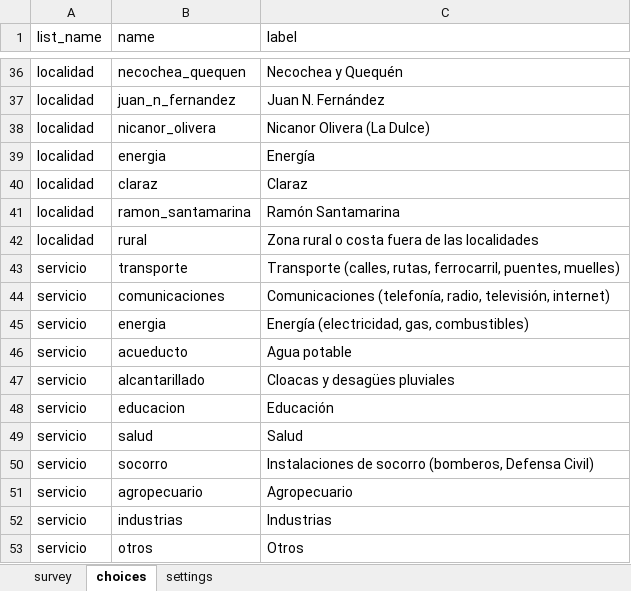
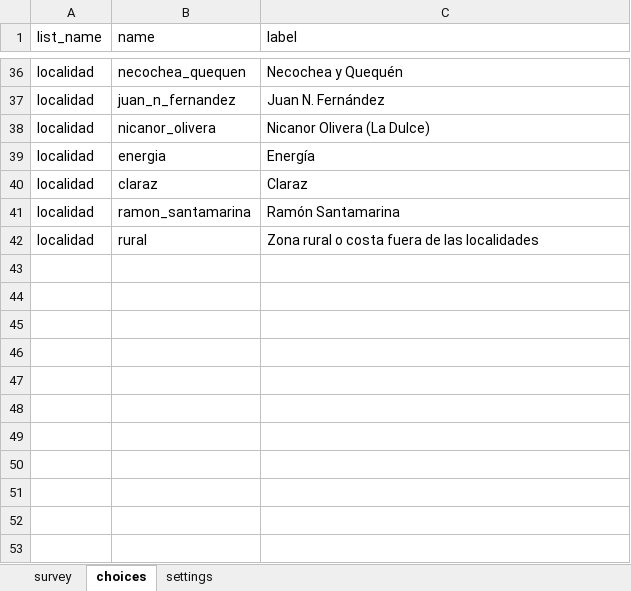
Before and after one commit to jsbertole-ai/mapa-riesgos-necochea, an Excel workbook: datos/inventario/formulario_inventario.xlsx, sheet choices, drawn as a sheet; only a part is shown, gaps mark what is left out; values as stored, in another font and other column widths than the file's, no borders; the diff names each change by its address in the sheet, - before the commit and + after, or states it on an @@ line.

```diff
--- a/datos/inventario/formulario_inventario.xlsx (sheet choices)
+++ b/datos/inventario/formulario_inventario.xlsx (sheet choices)
-row 43: servicio | transporte | Transporte (calles, rutas, ferrocarril, puentes, muelles)
-row 44: servicio | comunicaciones | Comunicaciones (telefonía, radio, televisión, internet)
-row 45: servicio | energia | Energía (electricidad, gas, combustibles)
-row 46: servicio | acueducto | Agua potable
-row 47: servicio | alcantarillado | Cloacas y desagües pluviales
-row 48: servicio | educacion | Educación
-row 49: servicio | salud | Salud
-row 50: servicio | socorro | Instalaciones de socorro (bomberos, Defensa Civil)
-row 51: servicio | agropecuario | Agropecuario
-row 52: servicio | industrias | Industrias
-row 53: servicio | otros | Otros
```
Also changed, not shown: sheet survey, 8 other files.
